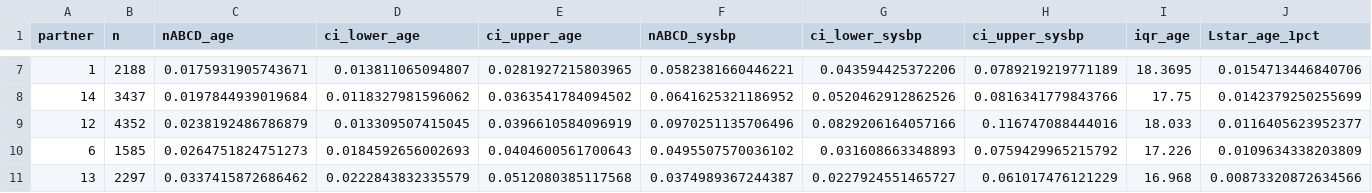
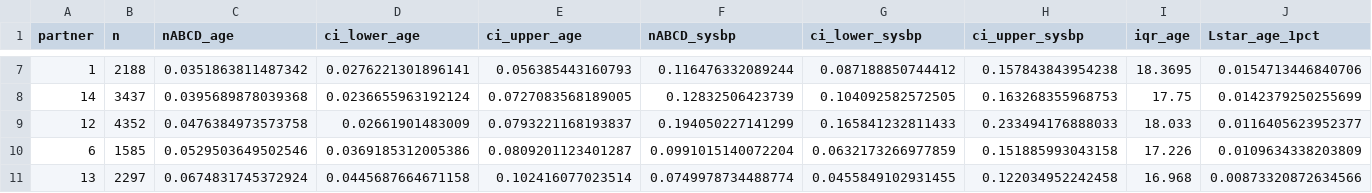
Before and after one commit to tnagakubo/similarity_metrics, a CSV file: projects/similarity-metric/data/GUSTO/gusto_r8_results.csv, drawn as a sheet; only a part is shown, gaps mark what is left out; the diff covers the shown part only; the diff names each change by its address in the sheet, - before the commit and + after, or states it on an @@ line.

```diff
--- a/projects/similarity-metric/data/GUSTO/gusto_r8_results.csv
+++ b/projects/similarity-metric/data/GUSTO/gusto_r8_results.csv
-C7 (nABCD_age): 0.0175931905743671
+C7 (nABCD_age): 0.0351863811487342
-D7 (ci_lower_age): 0.013811065094807
+D7 (ci_lower_age): 0.0276221301896141
-E7 (ci_upper_age): 0.0281927215803965
+E7 (ci_upper_age): 0.056385443160793
-F7 (nABCD_sysbp): 0.0582381660446221
+F7 (nABCD_sysbp): 0.116476332089244
-G7 (ci_lower_sysbp): 0.043594425372206
+G7 (ci_lower_sysbp): 0.087188850744412
-H7 (ci_upper_sysbp): 0.0789219219771189
+H7 (ci_upper_sysbp): 0.157843843954238
-C8 (nABCD_age): 0.0197844939019684
+C8 (nABCD_age): 0.0395689878039368
-D8 (ci_lower_age): 0.0118327981596062
+D8 (ci_lower_age): 0.0236655963192124
-E8 (ci_upper_age): 0.0363541784094502
+E8 (ci_upper_age): 0.0727083568189005
-F8 (nABCD_sysbp): 0.0641625321186952
+F8 (nABCD_sysbp): 0.12832506423739
-G8 (ci_lower_sysbp): 0.0520462912862526
+G8 (ci_lower_sysbp): 0.104092582572505
-H8 (ci_upper_sysbp): 0.0816341779843766
+H8 (ci_upper_sysbp): 0.163268355968753
-C9 (nABCD_age): 0.0238192486786879
+C9 (nABCD_age): 0.0476384973573758
-D9 (ci_lower_age): 0.013309507415045
+D9 (ci_lower_age): 0.02661901483009
-E9 (ci_upper_age): 0.0396610584096919
+E9 (ci_upper_age): 0.0793221168193837
-F9 (nABCD_sysbp): 0.0970251135706496
+F9 (nABCD_sysbp): 0.194050227141299
-G9 (ci_lower_sysbp): 0.0829206164057166
+G9 (ci_lower_sysbp): 0.165841232811433
-H9 (ci_upper_sysbp): 0.116747088444016
+H9 (ci_upper_sysbp): 0.233494176888033
-C10 (nABCD_age): 0.0264751824751273
+C10 (nABCD_age): 0.0529503649502546
-D10 (ci_lower_age): 0.0184592656002693
+D10 (ci_lower_age): 0.0369185312005386
-E10 (ci_upper_age): 0.0404600561700643
+E10 (ci_upper_age): 0.0809201123401287
-F10 (nABCD_sysbp): 0.0495507570036102
+F10 (nABCD_sysbp): 0.0991015140072204
-G10 (ci_lower_sysbp): 0.031608663348893
+G10 (ci_lower_sysbp): 0.0632173266977859
-H10 (ci_upper_sysbp): 0.0759429965215792
+H10 (ci_upper_sysbp): 0.151885993043158
-C11 (nABCD_age): 0.0337415872686462
+C11 (nABCD_age): 0.0674831745372924
-D11 (ci_lower_age): 0.0222843832335579
+D11 (ci_lower_age): 0.0445687664671158
-E11 (ci_upper_age): 0.0512080385117568
+E11 (ci_upper_age): 0.102416077023514
-F11 (nABCD_sysbp): 0.0374989367244387
+F11 (nABCD_sysbp): 0.0749978734488774
-G11 (ci_lower_sysbp): 0.0227924551465727
+G11 (ci_lower_sysbp): 0.0455849102931455
-H11 (ci_upper_sysbp): 0.061017476121229
+H11 (ci_upper_sysbp): 0.122034952242458
```
Also changed, not shown: 60 edited cells elsewhere in this file, 14 other files.
